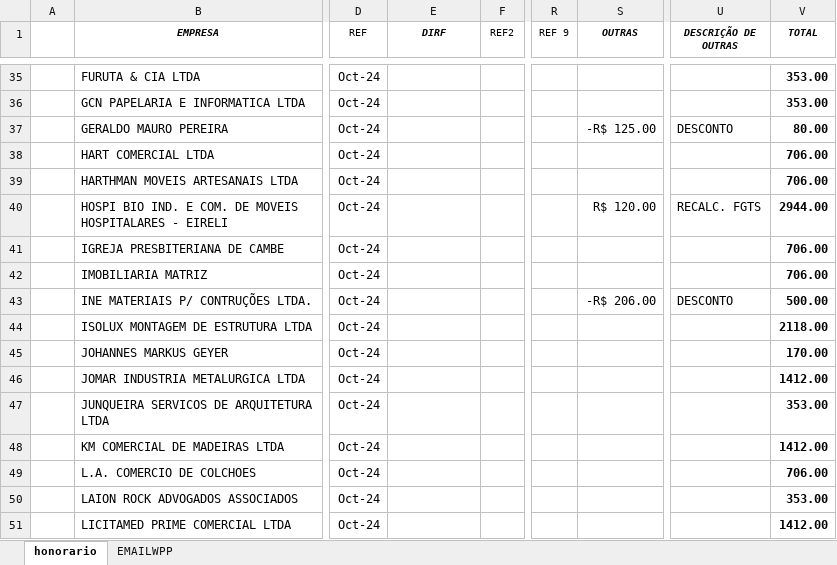
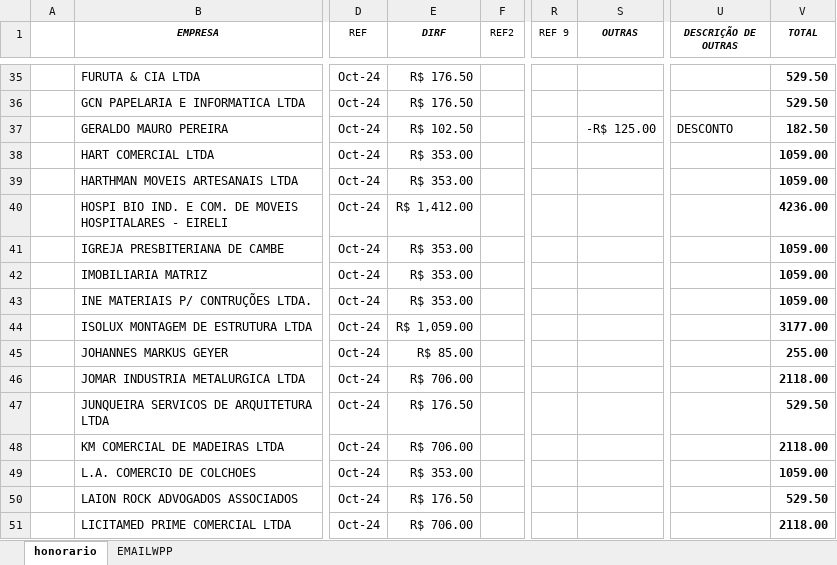
Before and after one commit to LuizHillebrande/Office-automation, an Excel workbook: relacao_honorarios.xlsx, sheet honorario, drawn as a sheet; only a part is shown, gaps mark what is left out; values as stored, in another font and other column widths than the file's, no borders; the diff covers the shown part only; the diff names each change by its address in the sheet, - before the commit and + after, or states it on an @@ line.

```diff
--- a/relacao_honorarios.xlsx (sheet honorario)
+++ b/relacao_honorarios.xlsx (sheet honorario)
-E35:E36 (DIRF): (empty)
+E35:E36 (DIRF): R$ 176.50
-V35:V36 (TOTAL): 353.00
+V35:V36 (TOTAL): 529.50
-E37 (DIRF): (empty)
+E37 (DIRF): R$ 102.50
-V37 (TOTAL): 80.00
+V37 (TOTAL): 182.50
-E38:E39 (DIRF): (empty)
+E38:E39 (DIRF): R$ 353.00
-V38:V39 (TOTAL): 706.00
+V38:V39 (TOTAL): 1059.00
-E40 (DIRF): (empty)
+E40 (DIRF): R$ 1,412.00
-S40 (OUTRAS): R$ 120.00
+S40 (OUTRAS): (empty)
-U40 (DESCRIÇÃO DE OUTRAS): RECALC. FGTS
+U40 (DESCRIÇÃO DE OUTRAS): (empty)
-V40 (TOTAL): 2944.00
+V40 (TOTAL): 4236.00
-E41:E43 (DIRF): (empty)
+E41:E43 (DIRF): R$ 353.00
-V41:V42 (TOTAL): 706.00
+V41:V42 (TOTAL): 1059.00
-S43 (OUTRAS): -R$ 206.00
+S43 (OUTRAS): (empty)
-U43 (DESCRIÇÃO DE OUTRAS): DESCONTO
+U43 (DESCRIÇÃO DE OUTRAS): (empty)
-V43 (TOTAL): 500.00
+V43 (TOTAL): 1059.00
-E44 (DIRF): (empty)
+E44 (DIRF): R$ 1,059.00
-V44 (TOTAL): 2118.00
+V44 (TOTAL): 3177.00
-E45 (DIRF): (empty)
+E45 (DIRF): R$ 85.00
-V45 (TOTAL): 170.00
+V45 (TOTAL): 255.00
-E46 (DIRF): (empty)
+E46 (DIRF): R$ 706.00
-V46 (TOTAL): 1412.00
+V46 (TOTAL): 2118.00
-E47 (DIRF): (empty)
+E47 (DIRF): R$ 176.50
-V47 (TOTAL): 353.00
+V47 (TOTAL): 529.50
-E48 (DIRF): (empty)
+E48 (DIRF): R$ 706.00
-V48 (TOTAL): 1412.00
+V48 (TOTAL): 2118.00
-E49 (DIRF): (empty)
+E49 (DIRF): R$ 353.00
-V49 (TOTAL): 706.00
+V49 (TOTAL): 1059.00
-E50 (DIRF): (empty)
+E50 (DIRF): R$ 176.50
-V50 (TOTAL): 353.00
+V50 (TOTAL): 529.50
-E51 (DIRF): (empty)
+E51 (DIRF): R$ 706.00
-V51 (TOTAL): 1412.00
+V51 (TOTAL): 2118.00
```
Also changed, not shown: 158 edited cells elsewhere in this sheet, relacao_recibos.xlsx, 6 other files.
